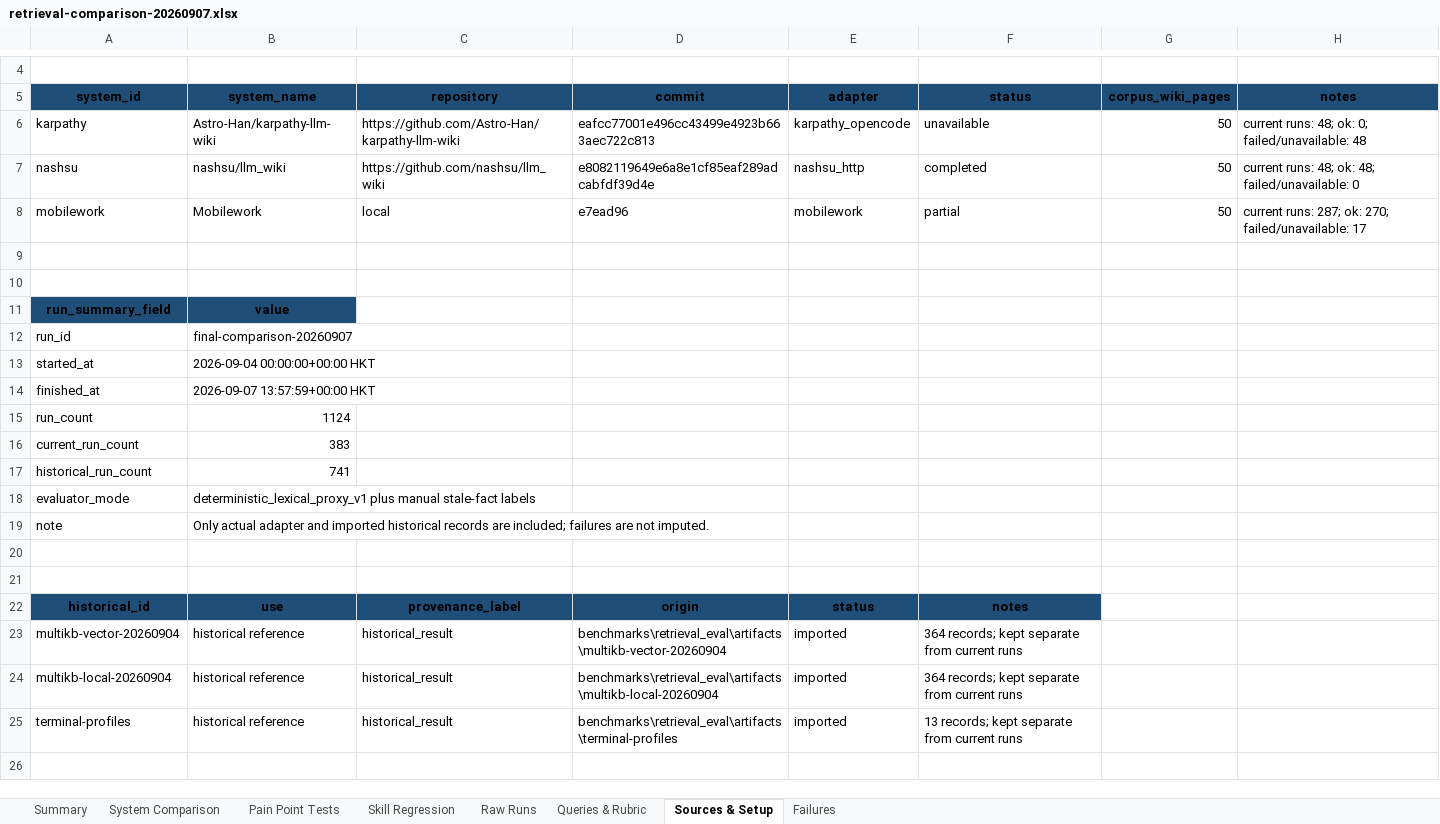
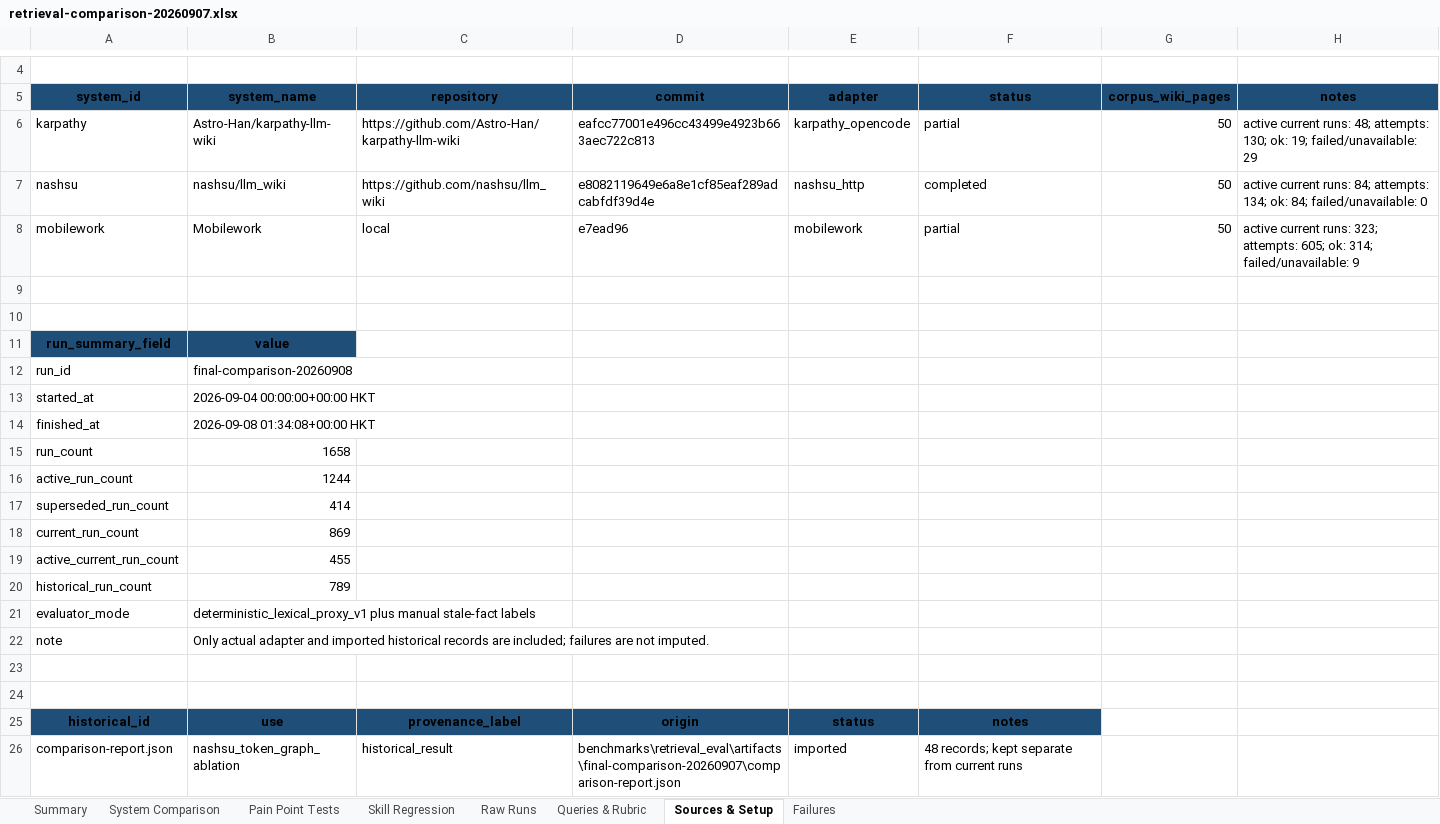
Before and after one commit to chengtyao2-design/mobilework, an Excel workbook: benchmarks/retrieval_eval/artifacts/retrieval-comparison-20260907.xlsx, sheet Sources & Setup, drawn as a sheet; only a part is shown, gaps mark what is left out; values as stored, in another font and other column widths than the file's, no borders; removed rows and columns are numbered as before the commit, all else as after; the diff names each change by its address in the sheet, - before the commit and + after, or states it on an @@ line.

Commit message:
docs: refresh retrieval evaluation workbook

```diff
--- a/benchmarks/retrieval_eval/artifacts/retrieval-comparison-20260907.xlsx (sheet Sources & Setup)
+++ b/benchmarks/retrieval_eval/artifacts/retrieval-comparison-20260907.xlsx (sheet Sources & Setup)
-F6 (status): unavailable
+F6 (status): partial
-H6 (notes): current runs: 48; ok: 0; failed/unavailable: 48
+H6 (notes): active current runs: 48; attempts: 130; ok: 19; failed/unavailable: 29
-H7 (notes): current runs: 48; ok: 48; failed/unavailable: 0
+H7 (notes): active current runs: 84; attempts: 134; ok: 84; failed/unavailable: 0
-H8 (notes): current runs: 287; ok: 270; failed/unavailable: 17
+H8 (notes): active current runs: 323; attempts: 605; ok: 314; failed/unavailable: 9
-B12 (system_name): final-comparison-20260907
+B12 (system_name): final-comparison-20260908
-B14 (system_name): 2026-09-07 13:57:59+00:00 HKT
+B14 (system_name): 2026-09-08 01:34:08+00:00 HKT
-B15 (system_name): 1124
+B15 (system_name): 1658
+row 16: active_run_count | 1244
+row 17: superseded_run_count | 414
-B18 (system_name): 383
+B18 (system_name): 869
+row 19: active_current_run_count | 455
-B20 (system_name): 741
+B20 (system_name): 789
-row 23: multikb-vector-20260904 | historical reference | historical_result | benchmarks\retrieval_eval\artifacts\multikb-vector-20260904 | imported | 364 records; kept separate from current runs
-row 24: multikb-local-20260904 | historical reference | historical_result | benchmarks\retrieval_eval\artifacts\multikb-local-20260904 | imported | 364 records; kept separate from current runs
-A26 (system_id): terminal-profiles
+A26 (system_id): comparison-report.json
-B26 (system_name): historical reference
+B26 (system_name): nashsu_token_graph_ablation
-D26 (commit): benchmarks\retrieval_eval\artifacts\terminal-profiles
+D26 (commit): benchmarks\retrieval_eval\artifacts\final-comparison-20260907\comparison-report.json
-F26 (status): 13 records; kept separate from current runs
+F26 (status): 48 records; kept separate from current runs
```
Also changed, not shown: sheet Raw Runs, sheet Failures, sheet Summary, sheet Pain Point Tests, sheet System Comparison, sheet Skill Regression, formulas that keep their value, charts or pictures, 2 other files.
